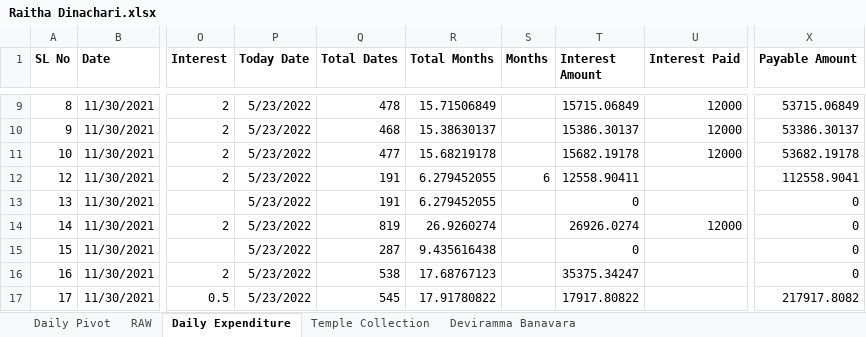
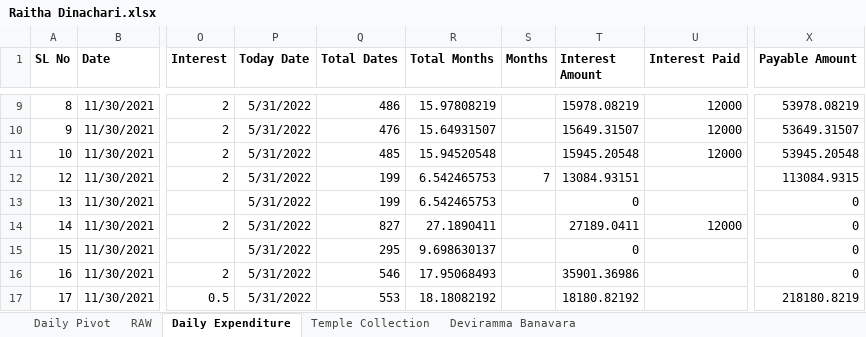
Before and after one commit to APP94815-ec-br/RaithaDinachari, an Excel workbook: Raitha Dinachari.xlsx, sheet Daily Expenditure, drawn as a sheet; only a part is shown, gaps mark what is left out; values as stored, in another font and other column widths than the file's, no borders; the diff covers the shown part only; the diff names each change by its address in the sheet, - before the commit and + after, or states it on an @@ line.

```diff
--- a/Raitha Dinachari.xlsx (sheet Daily Expenditure)
+++ b/Raitha Dinachari.xlsx (sheet Daily Expenditure)
-P9:P17 (Today Date): 5/23/2022
+P9:P17 (Today Date): 5/31/2022
-Q9 (Total Dates): 478
+Q9 (Total Dates): 486
-R9 (Total Months): 15.71506849
+R9 (Total Months): 15.97808219
-T9 (Interest Amount): 15715.06849
+T9 (Interest Amount): 15978.08219
-X9 (Payable Amount): 53715.06849
+X9 (Payable Amount): 53978.08219
-Q10 (Total Dates): 468
+Q10 (Total Dates): 476
-R10 (Total Months): 15.38630137
+R10 (Total Months): 15.64931507
-T10 (Interest Amount): 15386.30137
+T10 (Interest Amount): 15649.31507
-X10 (Payable Amount): 53386.30137
+X10 (Payable Amount): 53649.31507
-Q11 (Total Dates): 477
+Q11 (Total Dates): 485
-R11 (Total Months): 15.68219178
+R11 (Total Months): 15.94520548
-T11 (Interest Amount): 15682.19178
+T11 (Interest Amount): 15945.20548
-X11 (Payable Amount): 53682.19178
+X11 (Payable Amount): 53945.20548
-Q12:Q13 (Total Dates): 191
+Q12:Q13 (Total Dates): 199
-R12:R13 (Total Months): 6.279452055
+R12:R13 (Total Months): 6.542465753
-S12 (Months): 6
+S12 (Months): 7
-T12 (Interest Amount): 12558.90411
+T12 (Interest Amount): 13084.93151
-X12 (Payable Amount): 112558.9041
+X12 (Payable Amount): 113084.9315
-Q14 (Total Dates): 819
+Q14 (Total Dates): 827
-R14 (Total Months): 26.9260274
+R14 (Total Months): 27.1890411
-T14 (Interest Amount): 26926.0274
+T14 (Interest Amount): 27189.0411
-Q15 (Total Dates): 287
+Q15 (Total Dates): 295
-R15 (Total Months): 9.435616438
+R15 (Total Months): 9.698630137
-Q16 (Total Dates): 538
+Q16 (Total Dates): 546
-R16 (Total Months): 17.68767123
+R16 (Total Months): 17.95068493
-T16 (Interest Amount): 35375.34247
+T16 (Interest Amount): 35901.36986
-Q17 (Total Dates): 545
+Q17 (Total Dates): 553
-R17 (Total Months): 17.91780822
+R17 (Total Months): 18.18082192
-T17 (Interest Amount): 17917.80822
+T17 (Interest Amount): 18180.82192
-X17 (Payable Amount): 217917.8082
+X17 (Payable Amount): 218180.8219
```
Also changed, not shown: 92 edited cells elsewhere in this sheet.
